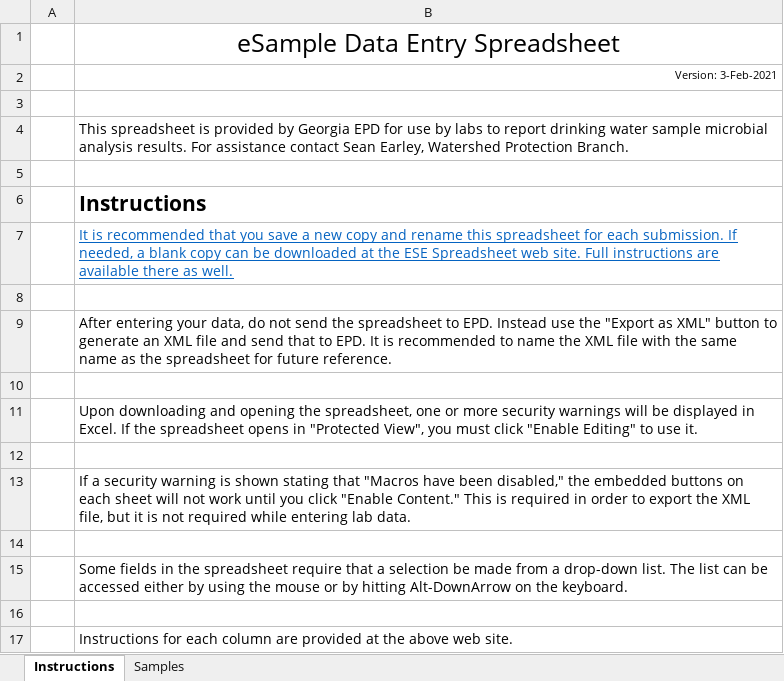
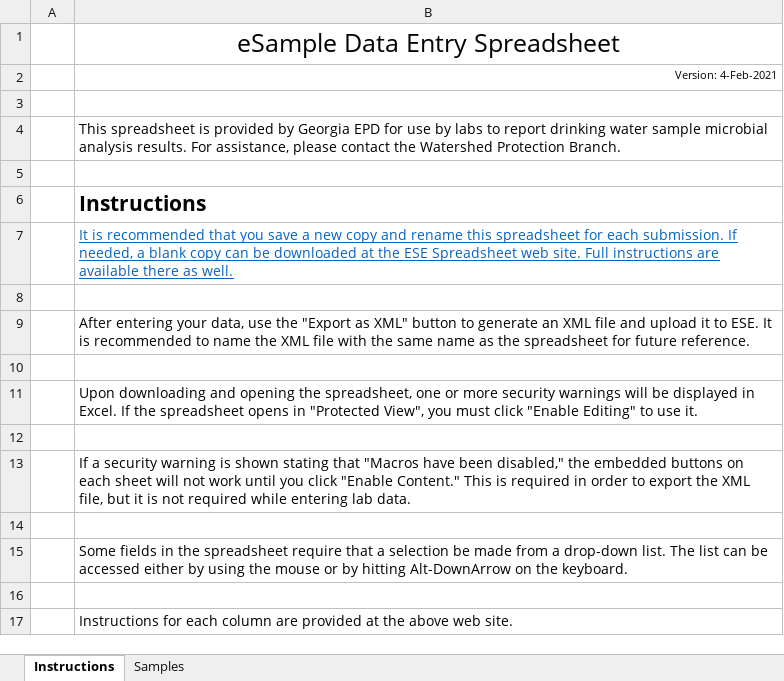
Before and after one commit to gaepdit/e-Sample-Entry-CSV, an Excel workbook: xl-ese.xlsm, sheet Instructions, drawn as a sheet; values as stored, in another font and other column widths than the file's, no borders; the diff names each change by its address in the sheet, - before the commit and + after, or states it on an @@ line.

Commit message:
Update instructions for combined table
#16

```diff
--- a/xl-ese.xlsm (sheet Instructions)
+++ b/xl-ese.xlsm (sheet Instructions)
-B2: Version: 3-Feb-2021
+B2: Version: 4-Feb-2021
-B4: …results. For assistance contact Sean Earley, Watershed Protection…
+B4: …results. For assistance, please contact the Watershed Protection…
-B9: …your data, do not send the spreadsheet to EPD. Instead use the "Export as XML" button to generate an XML file and send that to EPD. It is…
+B9: …your data, use the "Export as XML" button to generate an XML file and upload it to ESE. It is…
```
Also changed, not shown: 3 other files.
